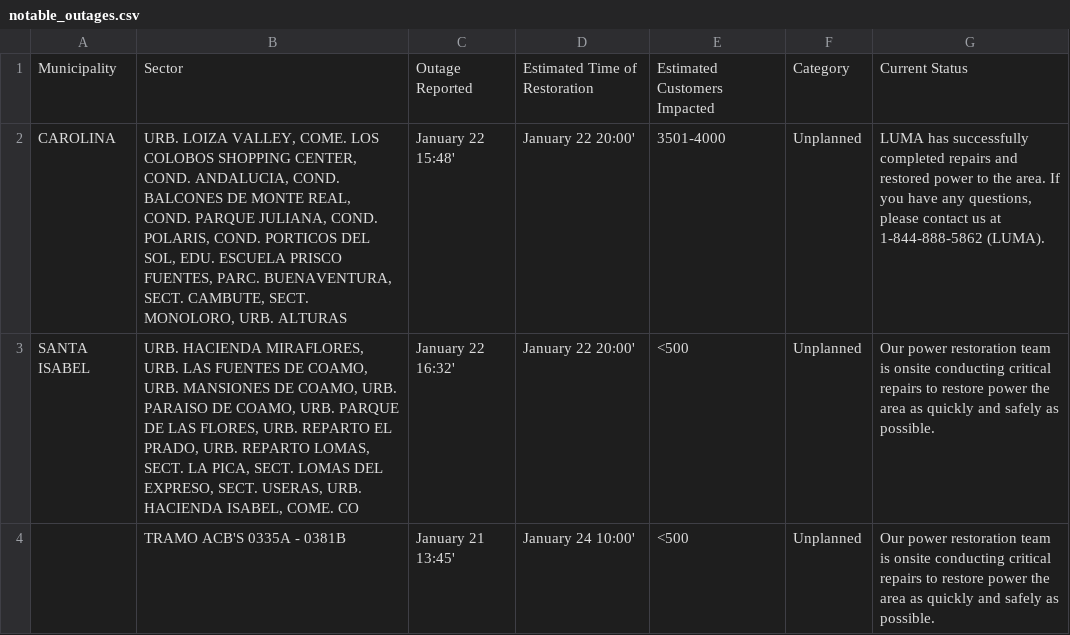
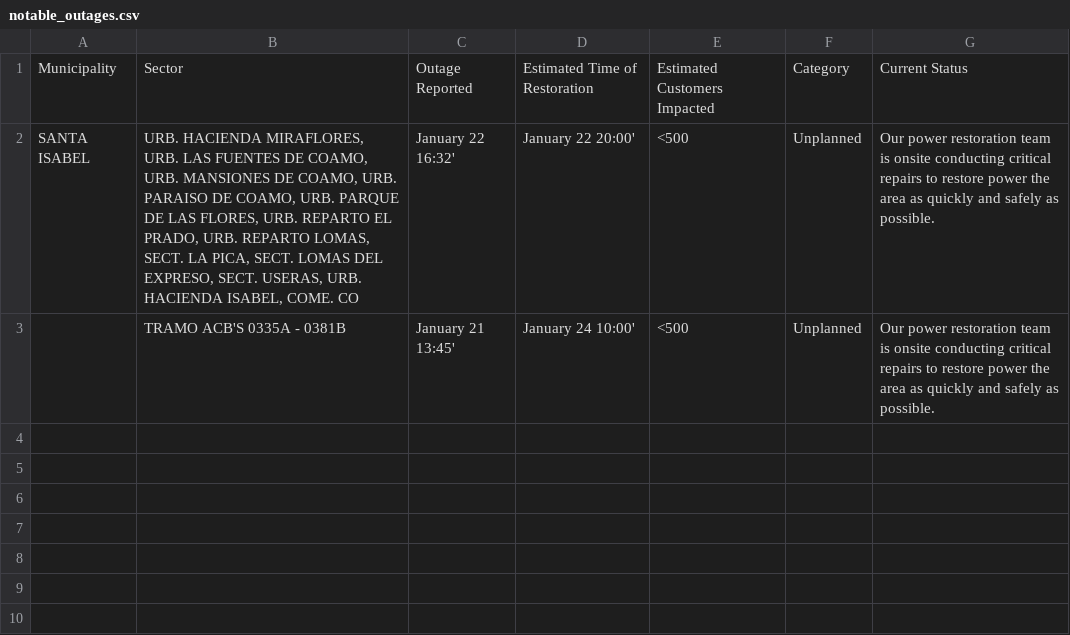
Before and after one commit to SuperSonicHub1/luma-energy-outages, a CSV file: notable_outages.csv, drawn as a sheet; the diff names each change by its address in the sheet, - before the commit and + after, or states it on an @@ line.

```diff
--- a/notable_outages.csv
+++ b/notable_outages.csv
-row 2: CAROLINA | URB. LOIZA VALLEY, COME. LOS COLOBOS SHOPPING CENTER, COND. ANDALUCIA, COND. BALCONES DE MONTE REAL, COND. PARQUE JULIANA, COND. POLARIS, COND. PORTICOS DEL SOL, EDU. ESCUELA PRISCO FUENTES, PARC. BUENAVENTURA, SECT. CAMBUTE, SECT. MONOLORO, URB. ALTURAS | January 22 15:48' | January 22 20:00' | 3501-4000 | Unplanned | LUMA has successfully completed repairs and restored power to the area. If you have any questions, please contact us at 1-844-888-5862 (LUMA).
```
Also changed, not shown: 2 other files.
